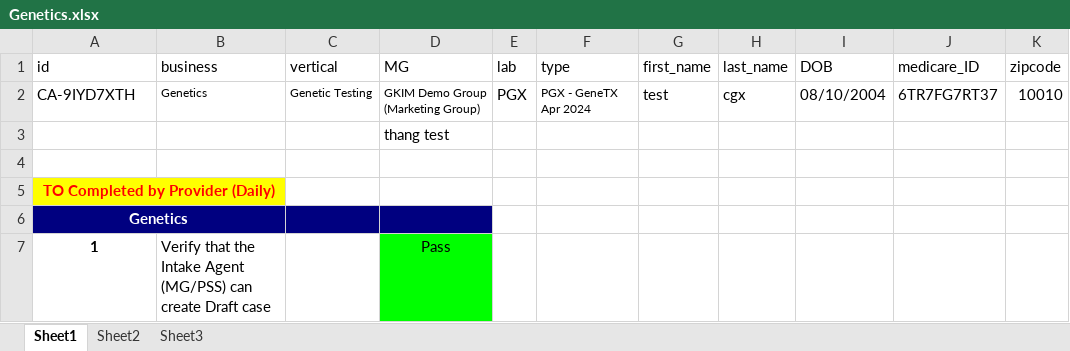
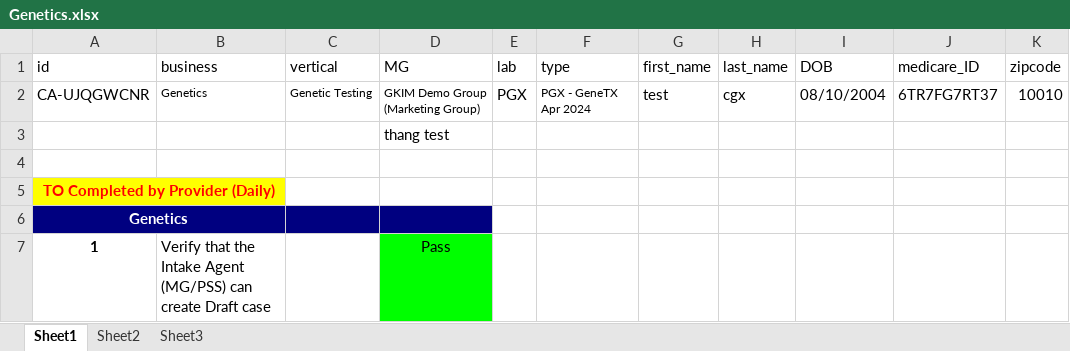
Before and after one commit to nguyenbadac0405/prod_tms, an Excel workbook: target/test-classes/Genetics.xlsx, sheet Sheet1, drawn as a sheet; only a part is shown; values as stored, in another font and other column widths than the file's, no borders; the diff names each change by its address in the sheet, - before the commit and + after, or states it on an @@ line.

Commit message:
update run test daily

```diff
--- a/target/test-classes/Genetics.xlsx (sheet Sheet1)
+++ b/target/test-classes/Genetics.xlsx (sheet Sheet1)
-A2 (id): CA-9IYD7XTH
+A2 (id): CA-UJQGWCNR
```
Also changed, not shown: target/test-classes/Onboarding.xlsx, 14 other files.
